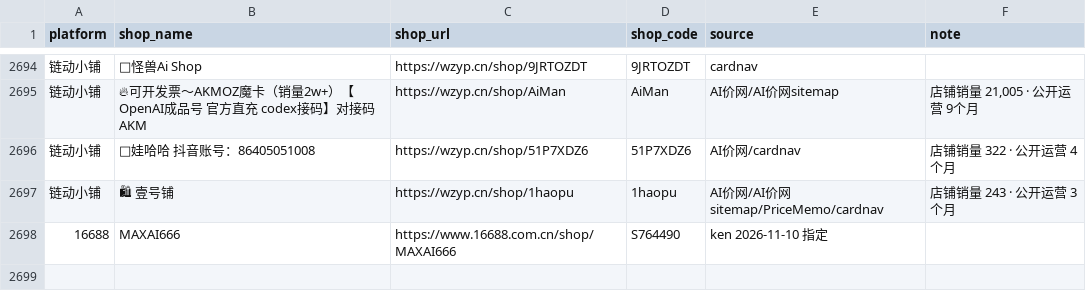
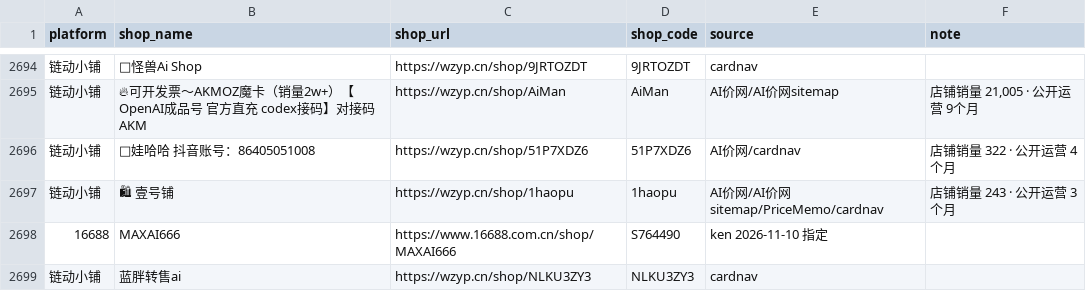
Before and after one commit to Kenguba/useful-budget, a CSV file: frontend/ai-shop/data/shops.csv, drawn as a sheet; only a part is shown, gaps mark what is left out; the diff names each change by its address in the sheet, - before the commit and + after, or states it on an @@ line.

Commit message:
ai-shop: 店铺目录补入 蓝胖转售ai（NLKU3ZY3，链动小铺，ken 给商品链接 2f42q8 带入整店）

```diff
--- a/frontend/ai-shop/data/shops.csv
+++ b/frontend/ai-shop/data/shops.csv
+row 2699: 链动小铺 | 蓝胖转售ai | https://wzyp.cn/shop/NLKU3ZY3 | NLKU3ZY3 | cardnav
```
